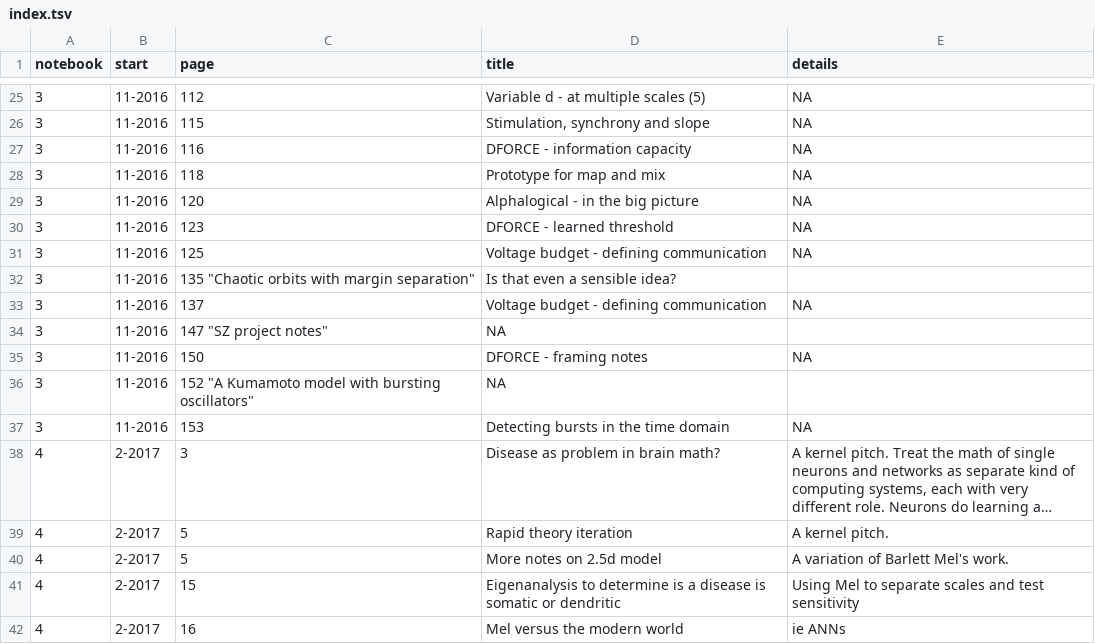
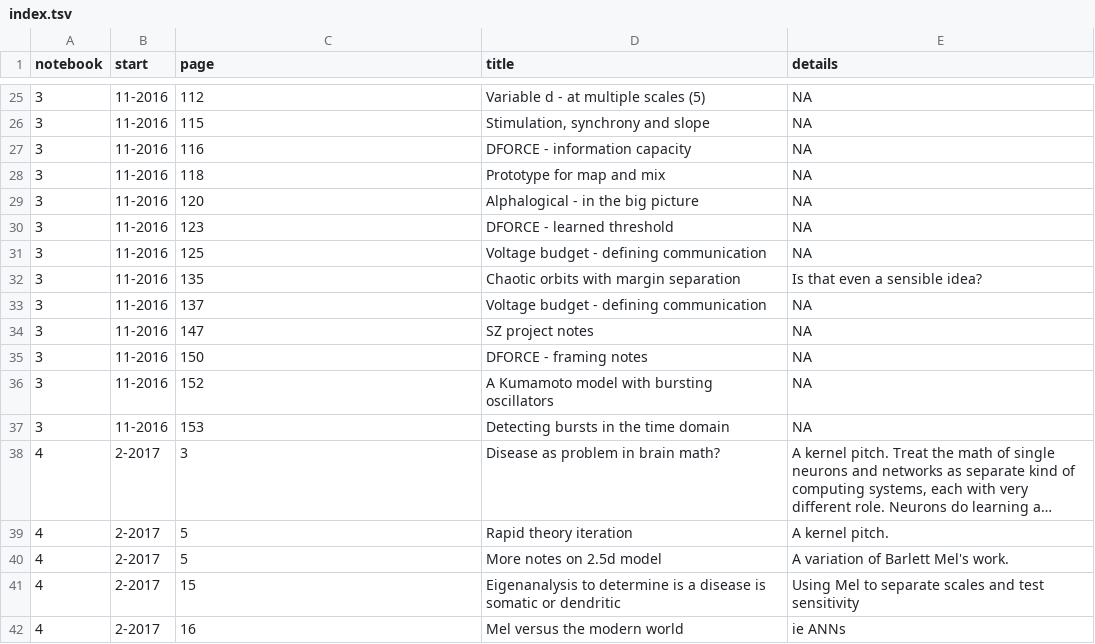
Before and after one commit to parenthetical-e/Index, a TSV file: index.tsv, drawn as a sheet; only a part is shown, gaps mark what is left out; long unchanged cells end in ….

Commit message:
Typo

```diff
--- a/index.tsv
+++ b/index.tsv
@@ -31,7 +31,7 @@ notebook	start	page	title	details
 3	11-2016	125	"Voltage budget - defining communication"	"NA"
-3	11-2016	135 "Chaotic orbits with margin separation"	"Is that even a sensible idea?"
+3	11-2016	135	"Chaotic orbits with margin separation"	"Is that even a sensible idea?"
 3	11-2016	137	"Voltage budget - defining communication"	"NA"
-3	11-2016	147 "SZ project notes"	"NA"
+3	11-2016	147	"SZ project notes"	"NA"
 3	11-2016	150	"DFORCE - framing notes"	"NA"
-3	11-2016	152 "A Kumamoto model with bursting oscillators"	"NA"
+3	11-2016	152	"A Kumamoto model with bursting oscillators"	"NA"
 3	11-2016	153	"Detecting bursts in the time domain"	"NA"
```
